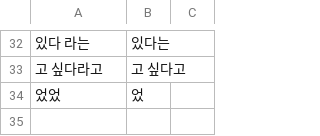
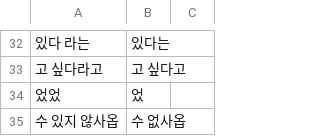
Before and after one commit to Clickin/hdTrans, a TSV file: src/core/dict/builtin/extra/cleanup.tsv, drawn as a sheet; only a part is shown, gaps mark what is left out; the diff names each change by its address in the sheet, - before the commit and + after, or states it on an @@ line.

Commit message:
speech styles as builtin rows: lady, archaic, elder, regal, tics, Kansai
Default-mode rows in builtin/extra (endings, patterns, phrases, cleanup)
render character speech in a matching Korean register: a lady's ですのよ,
でしてよ, ですこと, なのかしら (〜랍니다, 〜군요, 〜일까); archaic まする,
ませぬ, ござらぬ, おじゃる, 候 (〜옵니다, 〜사옵니다, 〜이오); an old man's
のじゃ, じゃろう, わい (〜게야, 〜겠지, 〜구먼, 〜다네); regal であるぞ,
ぞよ, せよ, 余, わらわ (〜이니라, 〜노라, 〜하라, 짐); っす, だべ, にゃ,
ですぅ and the doubled ますです (〜습니다요); Kansai ねん, で. Reference
mode is unchanged.

End rows can now write 〜옵니다 and 〜답니다 after a verb (쓰옵니다 is the
〜으 stem, 쓴답니다 the declarative) and 〜이랍니다 after a noun with the
alternating copula; no existing row uses these forms.

Translations change on purpose: 45 of the 51 e2e chapter lines, 95 lines
of 200 further chapters and 1200 corpus2 lines, nearly all broken output
before (doubled endings in corpus2: 65 -> 5). New examples/speech-styles.

```diff
--- a/src/core/dict/builtin/extra/cleanup.tsv
+++ b/src/core/dict/builtin/extra/cleanup.tsv
+row 35: 수 있지 않사옵 | 수 없사옵
```
Also changed, not shown: src/core/dict/builtin/extra/patterns.tsv, src/core/dict/builtin/extra/phrases.tsv, 5 other files.
